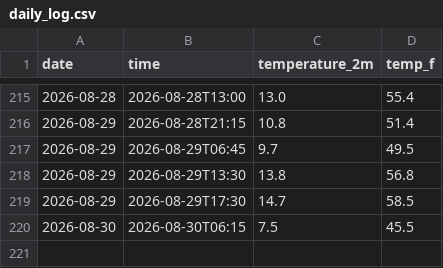
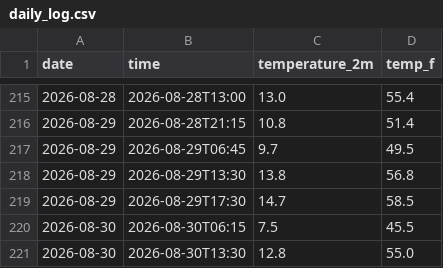
Before and after one commit to shreshthduggal828/weather-tracker, a CSV file: daily_log.csv, drawn as a sheet; only a part is shown, gaps mark what is left out.

```diff
--- a/daily_log.csv
+++ b/daily_log.csv
@@ -220 +220,2 @@ date,time,temperature_2m,temp_f
 2026-08-30,2026-08-30T06:15,7.5,45.5
+2026-08-30,2026-08-30T13:30,12.8,55.0
```
Also changed, not shown: 1 other file.
